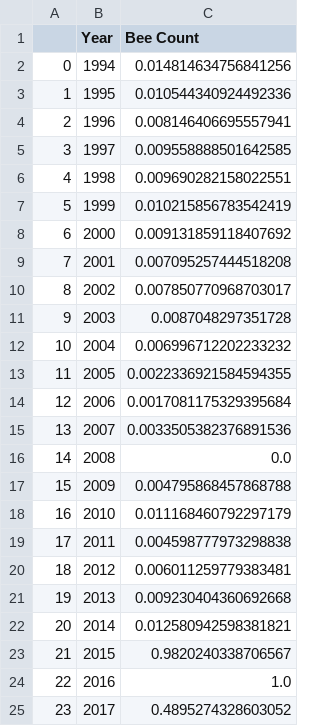
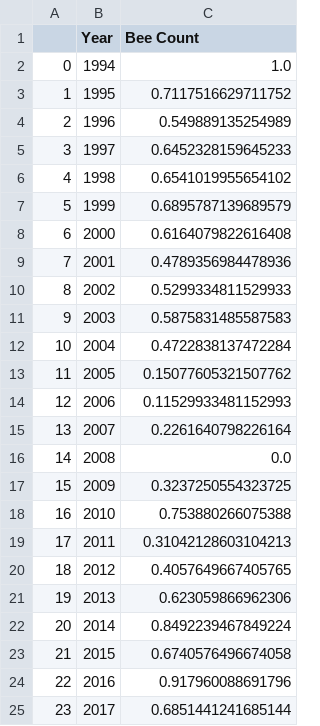
Before and after one commit to TheBeesKnees-ICS-484/dashCode, a CSV file: preprocessed_bee_data/bee_colony_data/state_level/bee_state_summary_chart_normalized.csv, drawn as a sheet.

Commit message:
fixing bee data - only marketing year

```diff
--- a/preprocessed_bee_data/bee_colony_data/state_level/bee_state_summary_chart_normalized.csv
+++ b/preprocessed_bee_data/bee_colony_data/state_level/bee_state_summary_chart_normalized.csv
@@ -1,25 +1,25 @@
 ,Year,Bee Count
-0,1994,0.014814634756841256
-1,1995,0.010544340924492336
-2,1996,0.008146406695557941
-3,1997,0.009558888501642585
-4,1998,0.009690282158022551
-5,1999,0.010215856783542419
-6,2000,0.009131859118407692
-7,2001,0.007095257444518208
-8,2002,0.007850770968703017
-9,2003,0.0087048297351728
-10,2004,0.006996712202233232
-11,2005,0.0022336921584594355
-12,2006,0.0017081175329395684
-13,2007,0.0033505382376891536
+0,1994,1.0
+1,1995,0.7117516629711752
+2,1996,0.549889135254989
+3,1997,0.6452328159645233
+4,1998,0.6541019955654102
+5,1999,0.6895787139689579
+6,2000,0.6164079822616408
+7,2001,0.4789356984478936
+8,2002,0.5299334811529933
+9,2003,0.5875831485587583
+10,2004,0.4722838137472284
+11,2005,0.15077605321507762
+12,2006,0.11529933481152993
+13,2007,0.2261640798226164
 14,2008,0.0
-15,2009,0.004795868457868788
-16,2010,0.011168460792297179
-17,2011,0.004598777973298838
-18,2012,0.006011259779383481
-19,2013,0.009230404360692668
-20,2014,0.012580942598381821
-21,2015,0.9820240338706567
-22,2016,1.0
-23,2017,0.4895274328603052
+15,2009,0.3237250554323725
+16,2010,0.753880266075388
+17,2011,0.31042128603104213
+18,2012,0.4057649667405765
+19,2013,0.623059866962306
+20,2014,0.8492239467849224
+21,2015,0.6740576496674058
+22,2016,0.917960088691796
+23,2017,0.6851441241685144
```
Also changed, not shown: preprocessed_bee_data/bee_colony_data/state_level/bee_state_summary_chart.csv, 2 other files.
